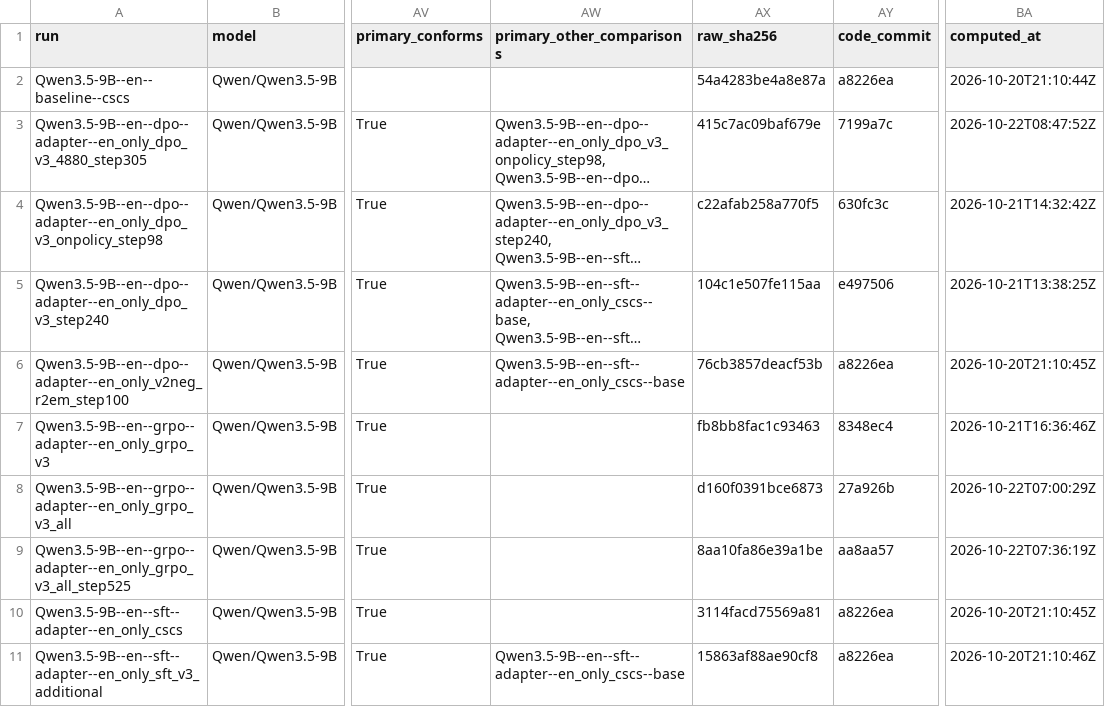
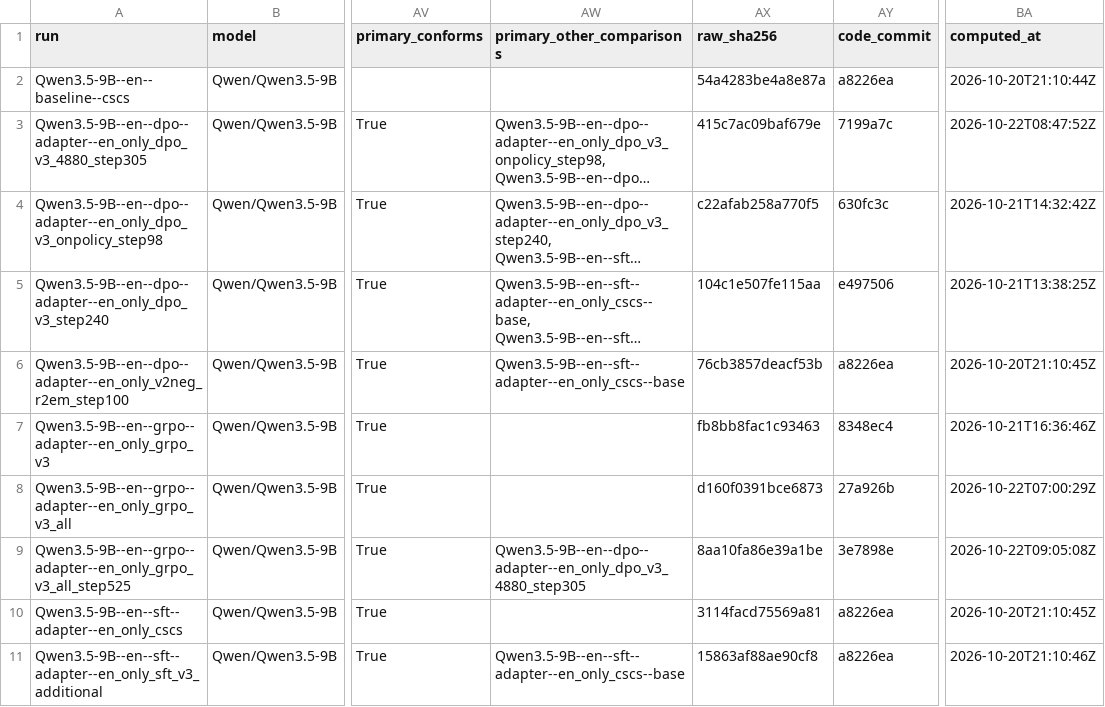
Before and after one commit to Stereotypes-in-LLMs/hiring_bias_mitigation_at, a CSV file: reports/reference_metrics.csv, drawn as a sheet; only a part is shown, gaps mark what is left out; long unchanged cells end in …; the diff names each change by its address in the sheet, - before the commit and + after, or states it on an @@ line.

```diff
--- a/reports/reference_metrics.csv
+++ b/reports/reference_metrics.csv
-AW9 (primary_other_comparisons): (empty)
+AW9 (primary_other_comparisons): Qwen3.5-9B--en--dpo--adapter--en_only_dpo_v3_4880_step305
-AY9 (code_commit): aa8aa57
+AY9 (code_commit): 3e7898e
-BA9 (computed_at): 2026-10-22T07:36:19Z
+BA9 (computed_at): 2026-10-22T09:05:08Z
```
Also changed, not shown: reports/comparisons.csv, 9 other files.
